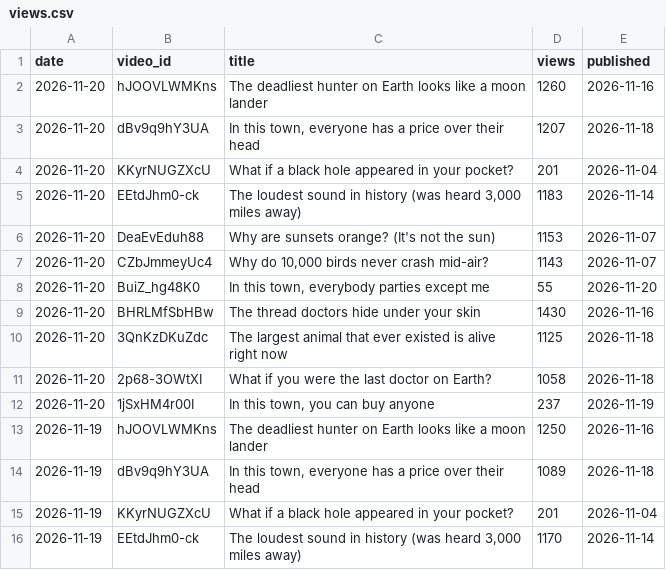
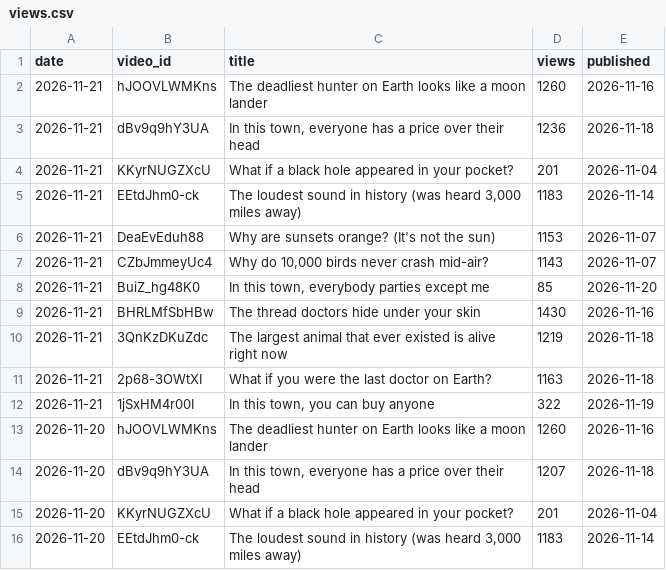
Before and after one commit to limitlessprojects/youtube-engine, a CSV file: logs/views.csv, drawn as a sheet; only a part is shown; the shorter side is filled out with more unchanged rows.

Commit message:
chore(views): row 2026-11-21

```diff
--- a/logs/views.csv
+++ b/logs/views.csv
@@ -1,2 +1,13 @@
 date,video_id,title,views,published
+2026-11-21,hJOOVLWMKns,The deadliest hunter on Earth looks like a moon lander,1260,2026-11-16
+2026-11-21,dBv9q9hY3UA,"In this town, everyone has a price over their head",1236,2026-11-18
+2026-11-21,KKyrNUGZXcU,What if a black hole appeared in your pocket?,201,2026-11-04
+2026-11-21,EEtdJhm0-ck,"The loudest sound in history (was heard 3,000 miles away)",1183,2026-11-14
+2026-11-21,DeaEvEduh88,Why are sunsets orange? (It's not the sun),1153,2026-11-07
+2026-11-21,CZbJmmeyUc4,"Why do 10,000 birds never crash mid-air?",1143,2026-11-07
+2026-11-21,BuiZ_hg48K0,"In this town, everybody parties except me",85,2026-11-20
+2026-11-21,BHRLMfSbHBw,The thread doctors hide under your skin,1430,2026-11-16
+2026-11-21,3QnKzDKuZdc,The largest animal that ever existed is alive right now,1219,2026-11-18
+2026-11-21,2p68-3OWtXI,What if you were the last doctor on Earth?,1163,2026-11-18
+2026-11-21,1jSxHM4r00I,"In this town, you can buy anyone",322,2026-11-19
 2026-11-20,hJOOVLWMKns,The deadliest hunter on Earth looks like a moon lander,1260,2026-11-16
```
